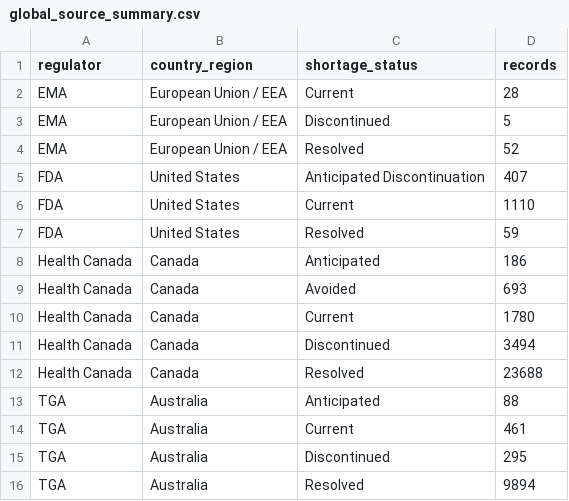
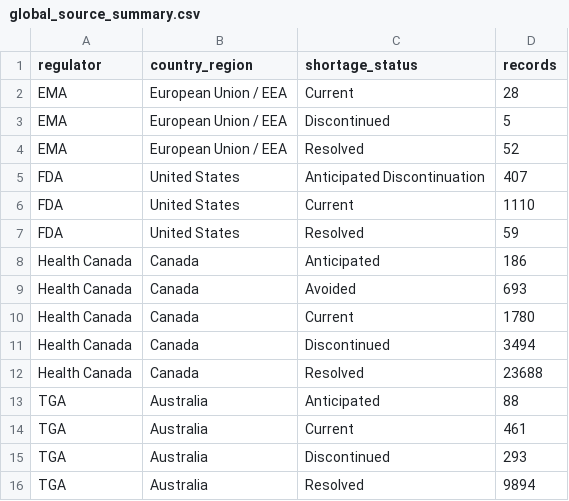
Before and after one commit to nehas190-sujith/neha, a CSV file: data/global_source_summary.csv, drawn as a sheet.

```diff
--- a/data/global_source_summary.csv
+++ b/data/global_source_summary.csv
@@ -14,3 +14,3 @@ TGA,Australia,Anticipated,88
 TGA,Australia,Current,461
-TGA,Australia,Discontinued,295
+TGA,Australia,Discontinued,293
 TGA,Australia,Resolved,9894
```
Also changed, not shown: data/tga_current.csv, 2 other files.
